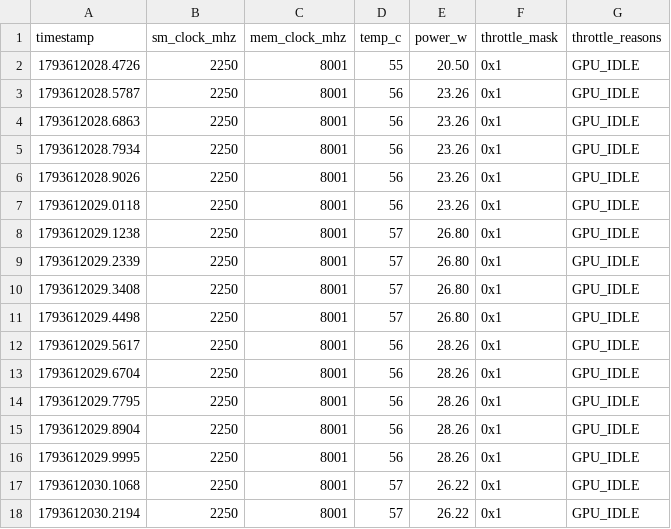
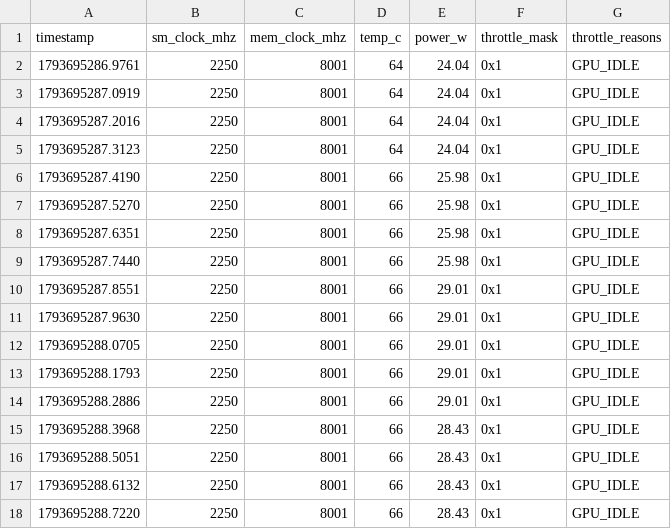
Before and after one commit to XVX-016/serving-engine, a CSV file: docs/profiles/p0c_interleaved_pyengine_rep1.csv, drawn as a sheet; only a part is shown; the diff covers the shown part only.

```diff
--- a/docs/profiles/p0c_interleaved_pyengine_rep1.csv
+++ b/docs/profiles/p0c_interleaved_pyengine_rep1.csv
@@ -1,18 +1,18 @@
 timestamp,sm_clock_mhz,mem_clock_mhz,temp_c,power_w,throttle_mask,throttle_reasons
-1793612028.4726,2250,8001,55,20.50,0x1,GPU_IDLE
-1793612028.5787,2250,8001,56,23.26,0x1,GPU_IDLE
-1793612028.6863,2250,8001,56,23.26,0x1,GPU_IDLE
-1793612028.7934,2250,8001,56,23.26,0x1,GPU_IDLE
-1793612028.9026,2250,8001,56,23.26,0x1,GPU_IDLE
-1793612029.0118,2250,8001,56,23.26,0x1,GPU_IDLE
-1793612029.1238,2250,8001,57,26.80,0x1,GPU_IDLE
-1793612029.2339,2250,8001,57,26.80,0x1,GPU_IDLE
-1793612029.3408,2250,8001,57,26.80,0x1,GPU_IDLE
-1793612029.4498,2250,8001,57,26.80,0x1,GPU_IDLE
-1793612029.5617,2250,8001,56,28.26,0x1,GPU_IDLE
-1793612029.6704,2250,8001,56,28.26,0x1,GPU_IDLE
-1793612029.7795,2250,8001,56,28.26,0x1,GPU_IDLE
-1793612029.8904,2250,8001,56,28.26,0x1,GPU_IDLE
-1793612029.9995,2250,8001,56,28.26,0x1,GPU_IDLE
-1793612030.1068,2250,8001,57,26.22,0x1,GPU_IDLE
-1793612030.2194,2250,8001,57,26.22,0x1,GPU_IDLE
+1793695286.9761,2250,8001,64,24.04,0x1,GPU_IDLE
+1793695287.0919,2250,8001,64,24.04,0x1,GPU_IDLE
+1793695287.2016,2250,8001,64,24.04,0x1,GPU_IDLE
+1793695287.3123,2250,8001,64,24.04,0x1,GPU_IDLE
+1793695287.4190,2250,8001,66,25.98,0x1,GPU_IDLE
+1793695287.5270,2250,8001,66,25.98,0x1,GPU_IDLE
+1793695287.6351,2250,8001,66,25.98,0x1,GPU_IDLE
+1793695287.7440,2250,8001,66,25.98,0x1,GPU_IDLE
+1793695287.8551,2250,8001,66,29.01,0x1,GPU_IDLE
+1793695287.9630,2250,8001,66,29.01,0x1,GPU_IDLE
+1793695288.0705,2250,8001,66,29.01,0x1,GPU_IDLE
+1793695288.1793,2250,8001,66,29.01,0x1,GPU_IDLE
+1793695288.2886,2250,8001,66,29.01,0x1,GPU_IDLE
+1793695288.3968,2250,8001,66,28.43,0x1,GPU_IDLE
+1793695288.5051,2250,8001,66,28.43,0x1,GPU_IDLE
+1793695288.6132,2250,8001,66,28.43,0x1,GPU_IDLE
+1793695288.7220,2250,8001,66,28.43,0x1,GPU_IDLE
```
Also changed, not shown: 14 removed rows and 42 edited cells elsewhere in this file, docs/profiles/p4_decode_ctx128_nvml.csv, docs/profiles/p4_decode_ctx512_nvml.csv, 57 other files.
